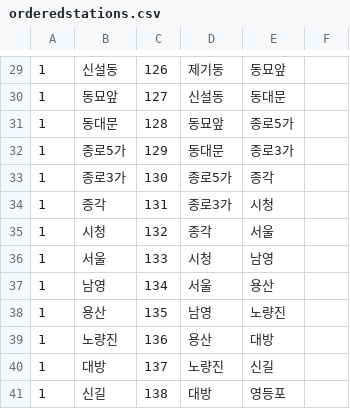
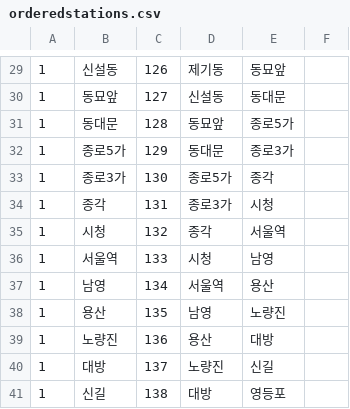
Before and after one commit to gillosae/Chaotic-Subway, a CSV file: app/src/main/assets/orderedstations.csv, drawn as a sheet; only a part is shown, gaps mark what is left out.

```diff
--- a/app/src/main/assets/orderedstations.csv
+++ b/app/src/main/assets/orderedstations.csv
@@ -34,5 +34,5 @@
 1,종각,131,종로3가,시청,
-1,시청,132,종각,서울,
-1,서울,133,시청,남영,
-1,남영,134,서울,용산,
+1,시청,132,종각,서울역,
+1,서울역,133,시청,남영,
+1,남영,134,서울역,용산,
 1,용산,135,남영,노량진,
```
Also changed, not shown: app/src/main/assets/stations/ordered_stations.csv, 5 other files.
